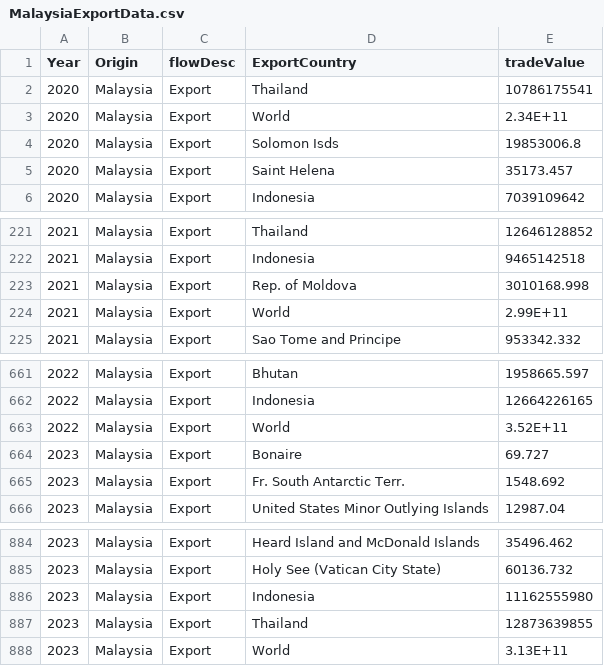
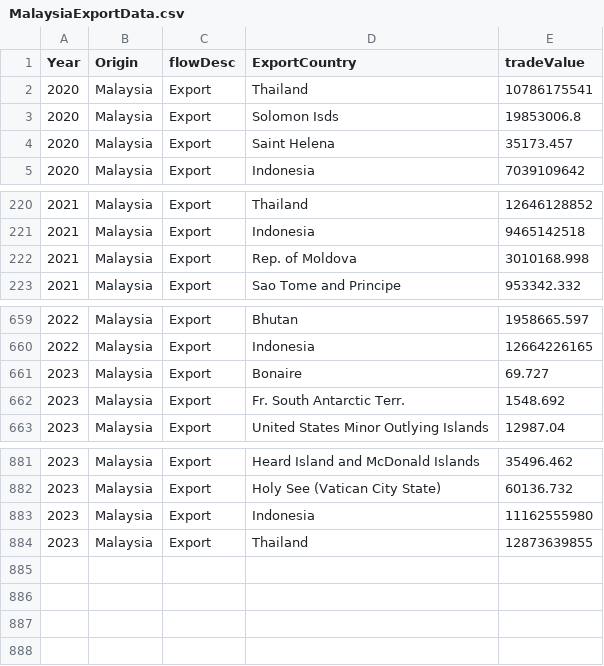
Before and after one commit to ziyingheng0701/FIT3179-A2, a CSV file: MalaysiaExportData.csv, drawn as a sheet; only a part is shown, gaps mark what is left out; the diff names each change by its address in the sheet, - before the commit and + after, or states it on an @@ line.

Commit message:
Update MalaysiaExportData.csv

```diff
--- a/MalaysiaExportData.csv
+++ b/MalaysiaExportData.csv
-row 3: 2020 | Malaysia | Export | World | 2.34E+11
-row 224: 2021 | Malaysia | Export | World | 2.99E+11
-row 663: 2022 | Malaysia | Export | World | 3.52E+11
-row 888: 2023 | Malaysia | Export | World | 3.13E+11
```
